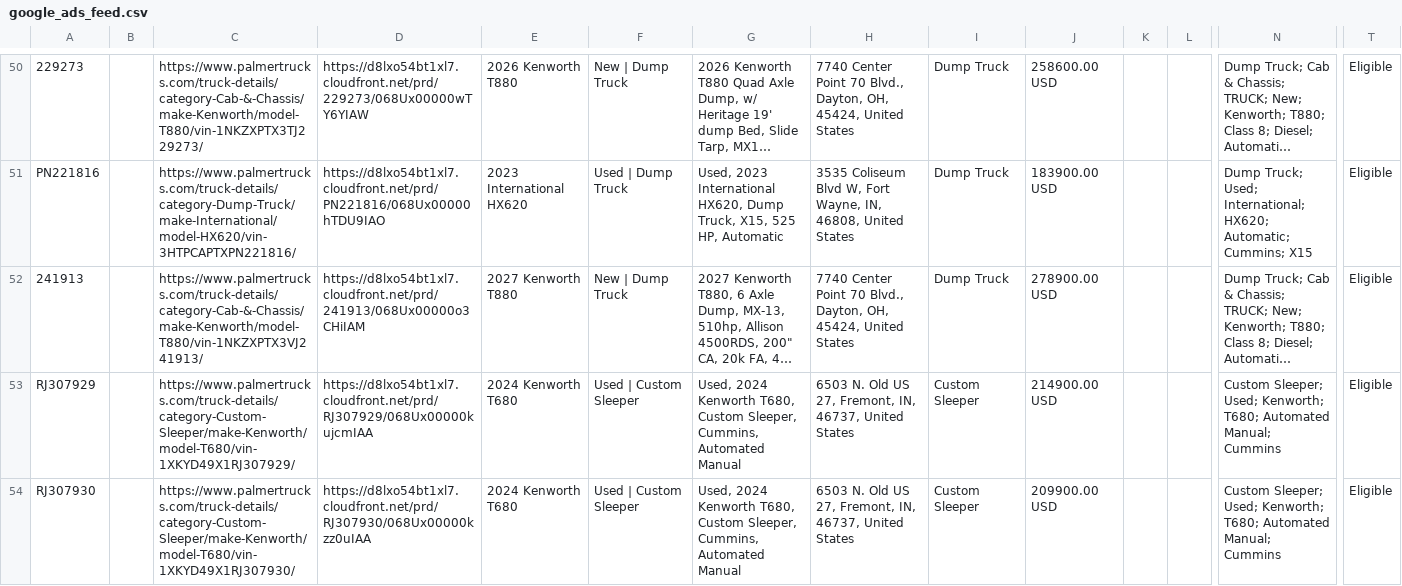
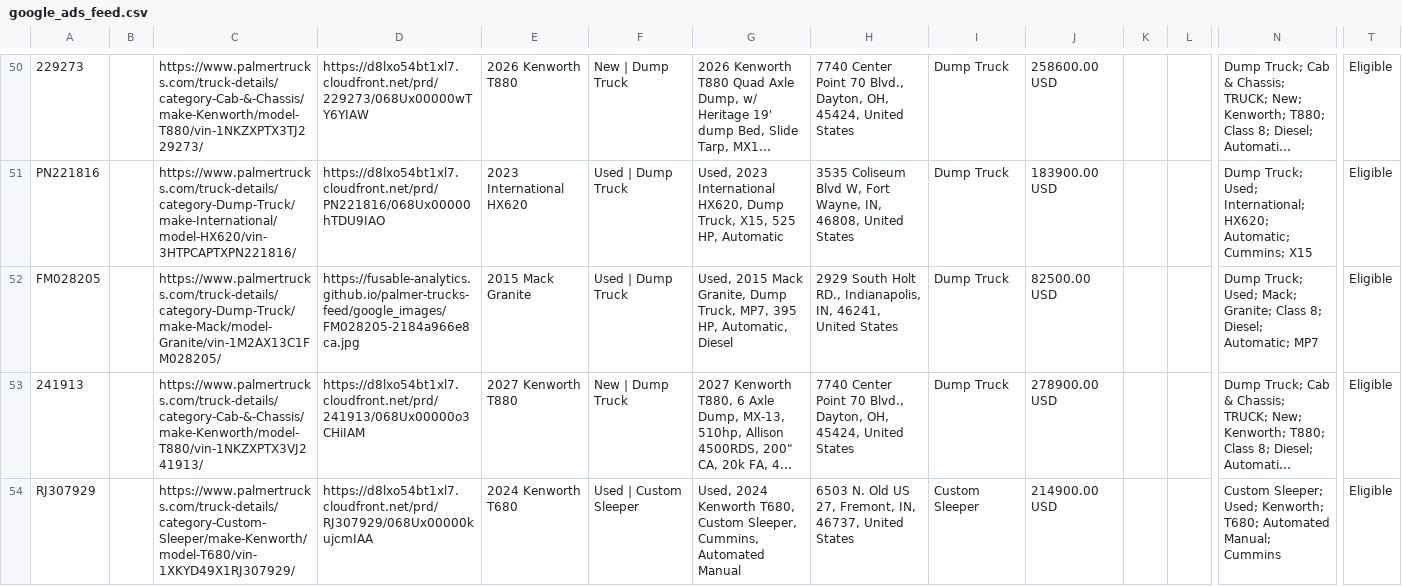
Before and after one commit to Fusable-Analytics/palmer-trucks-feed, a CSV file: google_ads_feed.csv, drawn as a sheet; only a part is shown, gaps mark what is left out; the shorter side is filled out with more unchanged rows; long unchanged cells end in …; rows hold the shown columns only; the diff covers the shown part only; the diff names each change by its address in the sheet, - before the commit and + after, or states it on an @@ line.

```diff
--- a/google_ads_feed.csv
+++ b/google_ads_feed.csv
+row 52: FM028205 |  | https://www.palmertrucks.com/truck-details/category-Dump-Truck/make-Mack/model-Granite/vin-1M2AX13C1FM028205/ | https://fusable-analytics.github.io/palmer-trucks-feed/google_images/FM028205-2184a966e8ca.jpg | 2015 Mack Granite | Used | Dump Truck | Used, 2015 Mack Granite, Dump Truck, MP7, 395 HP, Automatic, Diesel | 2929 South Holt RD., Indianapolis, IN, 46241, United States | Dump Truck | 82500.00 USD |  |  | Dump Truck; Used; Mack; Granite; Class 8; Diesel; Automatic; MP7 | Eligible
```
Also changed, not shown: 1 added row elsewhere in this file, 2 other files.
